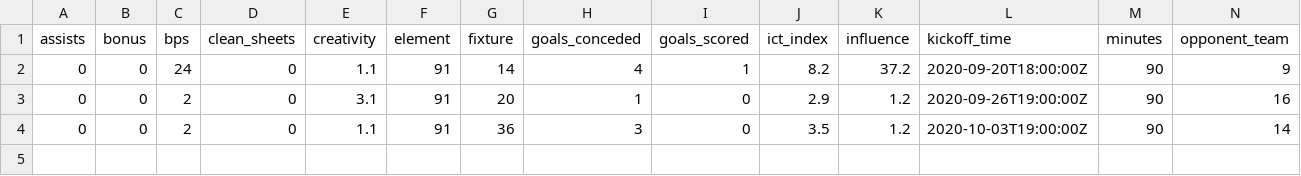
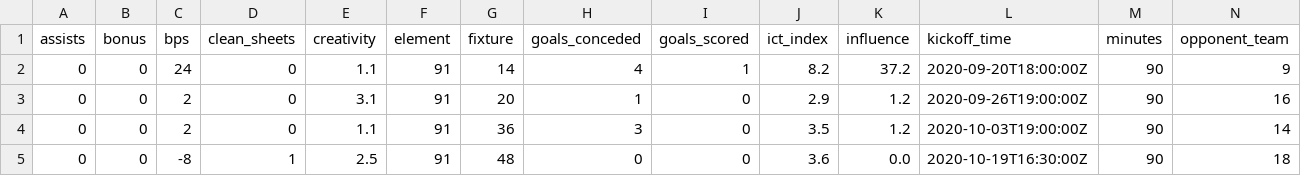
Before and after one commit to ssh24/Fantasy-Premier-League, a CSV file: data/2019-20/players/Chris_Wood_91/gw.csv, drawn as a sheet; only a part is shown; rows hold the shown columns only; the diff names each change by its address in the sheet, - before the commit and + after, or states it on an @@ line.

```diff
--- a/data/2019-20/players/Chris_Wood_91/gw.csv
+++ b/data/2019-20/players/Chris_Wood_91/gw.csv
+row 5: 0 | 0 | -8 | 1 | 2.5 | 91 | 48 | 0 | 0 | 3.6 | 0.0 | 2020-10-19T16:30:00Z | 90 | 18
```
Also changed, not shown: data/2019-20/cleaned_players.csv, data/2019-20/players/Lucas_Torreira_19/gw.csv, 4 other files.
